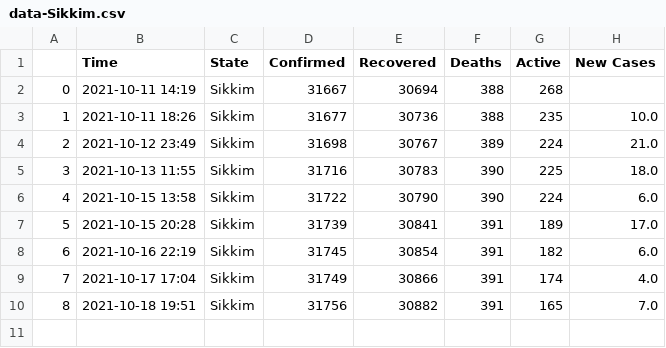
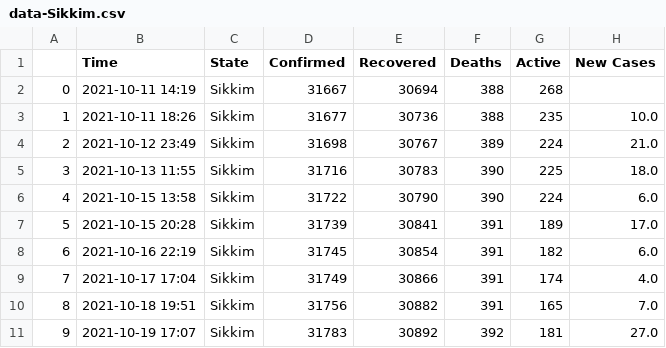
Before and after one commit to dakkshesh07/Covid19_India_Data, a CSV file: Sikkim/data-Sikkim.csv, drawn as a sheet.

```diff
--- a/Sikkim/data-Sikkim.csv
+++ b/Sikkim/data-Sikkim.csv
@@ -10 +10,2 @@
 8,2021-10-18 19:51,Sikkim,31756,30882,391,165,7.0
+9,2021-10-19 17:07,Sikkim,31783,30892,392,181,27.0
```
Also changed, not shown: Andhra Pradesh/data-Andhra Pradesh.csv, Karnataka/data-Karnataka.csv, 1 other file.
